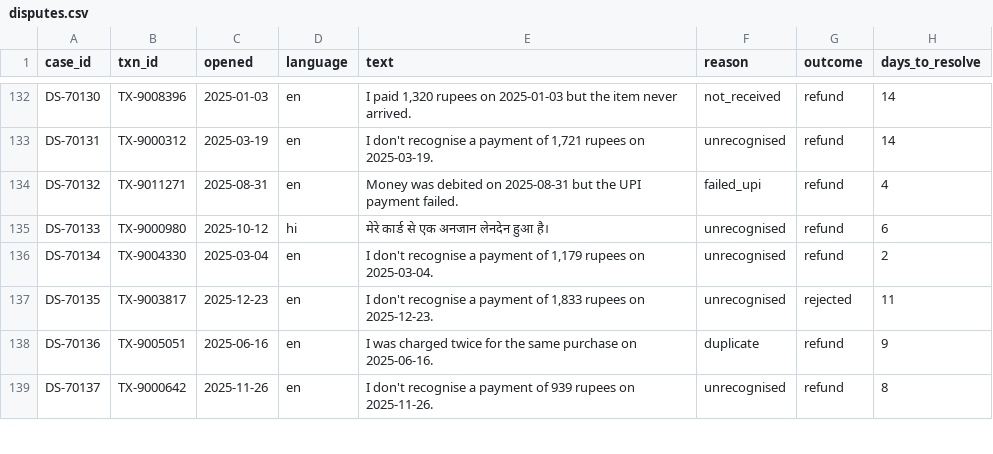
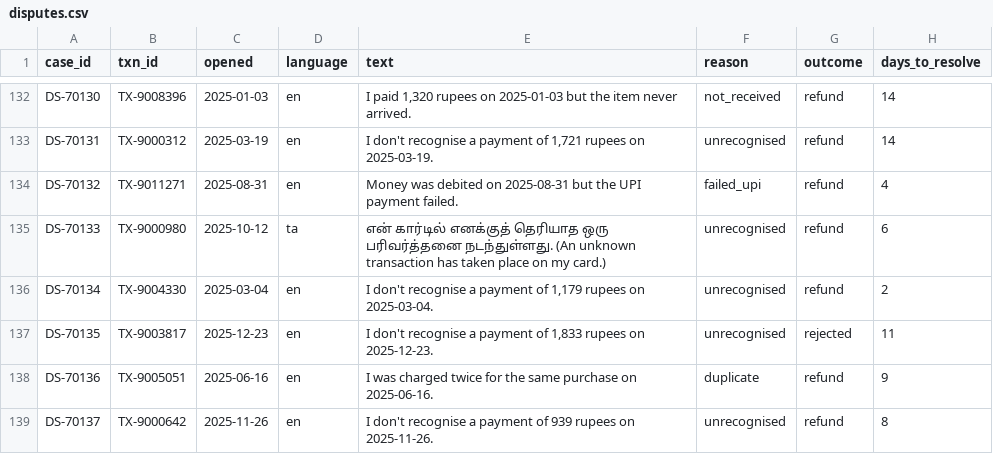
Before and after one commit to itsmepichu/LearningAI, a CSV file: public/datasets/bank/disputes.csv, drawn as a sheet; only a part is shown, gaps mark what is left out; the diff covers the shown part only.

```diff
--- a/public/datasets/bank/disputes.csv
+++ b/public/datasets/bank/disputes.csv
@@ -134,3 +134,3 @@ DS-70131,TX-9000312,2025-03-19,en,"I don't recognise a payment of 1,721 rupees o
 DS-70132,TX-9011271,2025-08-31,en,Money was debited on 2025-08-31 but the UPI payment failed.,failed_upi,refund,4
-DS-70133,TX-9000980,2025-10-12,hi,मेरे कार्ड से एक अनजान लेनदेन हुआ है।,unrecognised,refund,6
+DS-70133,TX-9000980,2025-10-12,ta,என் கார்டில் எனக்குத் தெரியாத ஒரு பரிவர்த்தனை நடந்துள்ளது. (An unknown transaction has taken place on my card.),unrecognised,refund,6
 DS-70134,TX-9004330,2025-03-04,en,"I don't recognise a payment of 1,179 rupees on 2025-03-04.",unrecognised,refund,2
```
Also changed, not shown: 86 edited cells elsewhere in this file, public/datasets/travel/bookings.csv, 56 other files.
